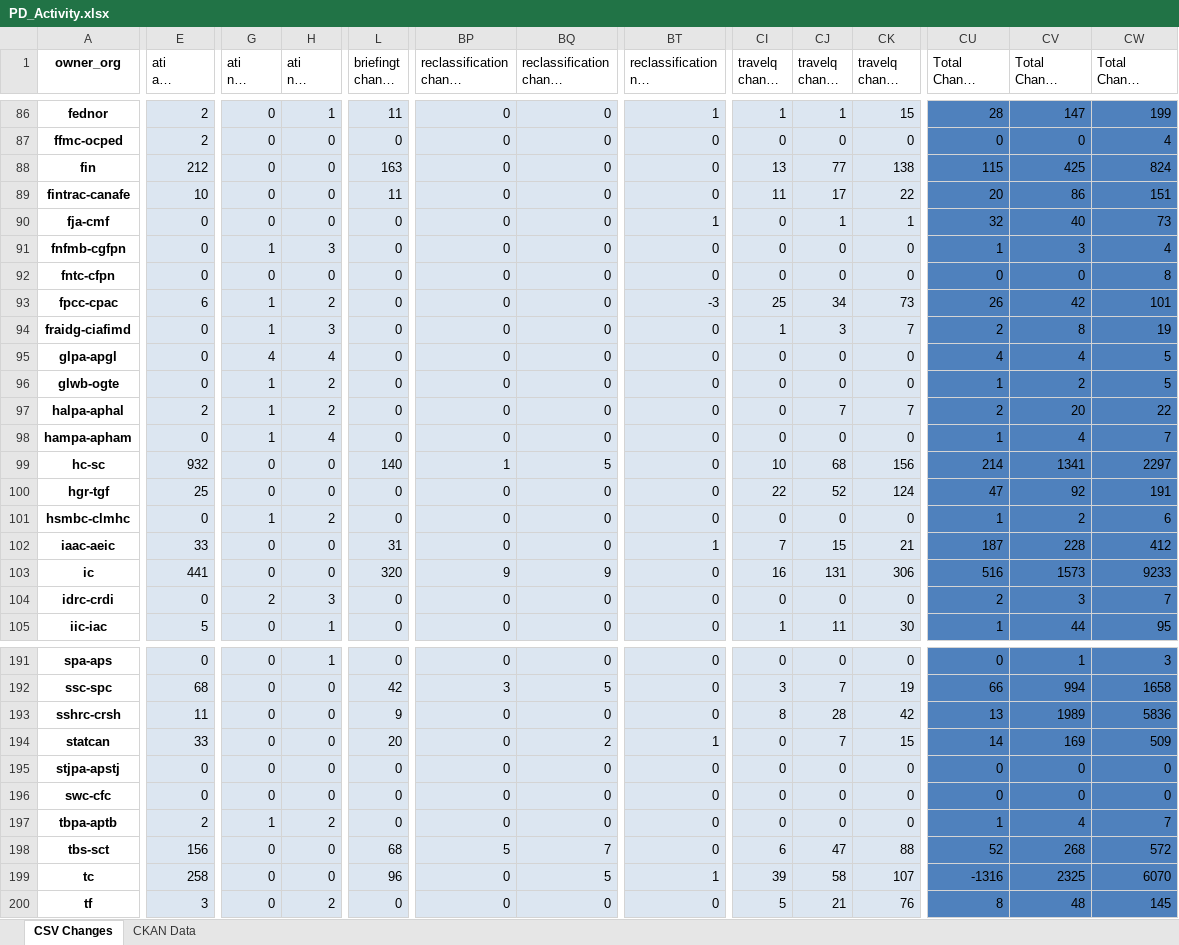
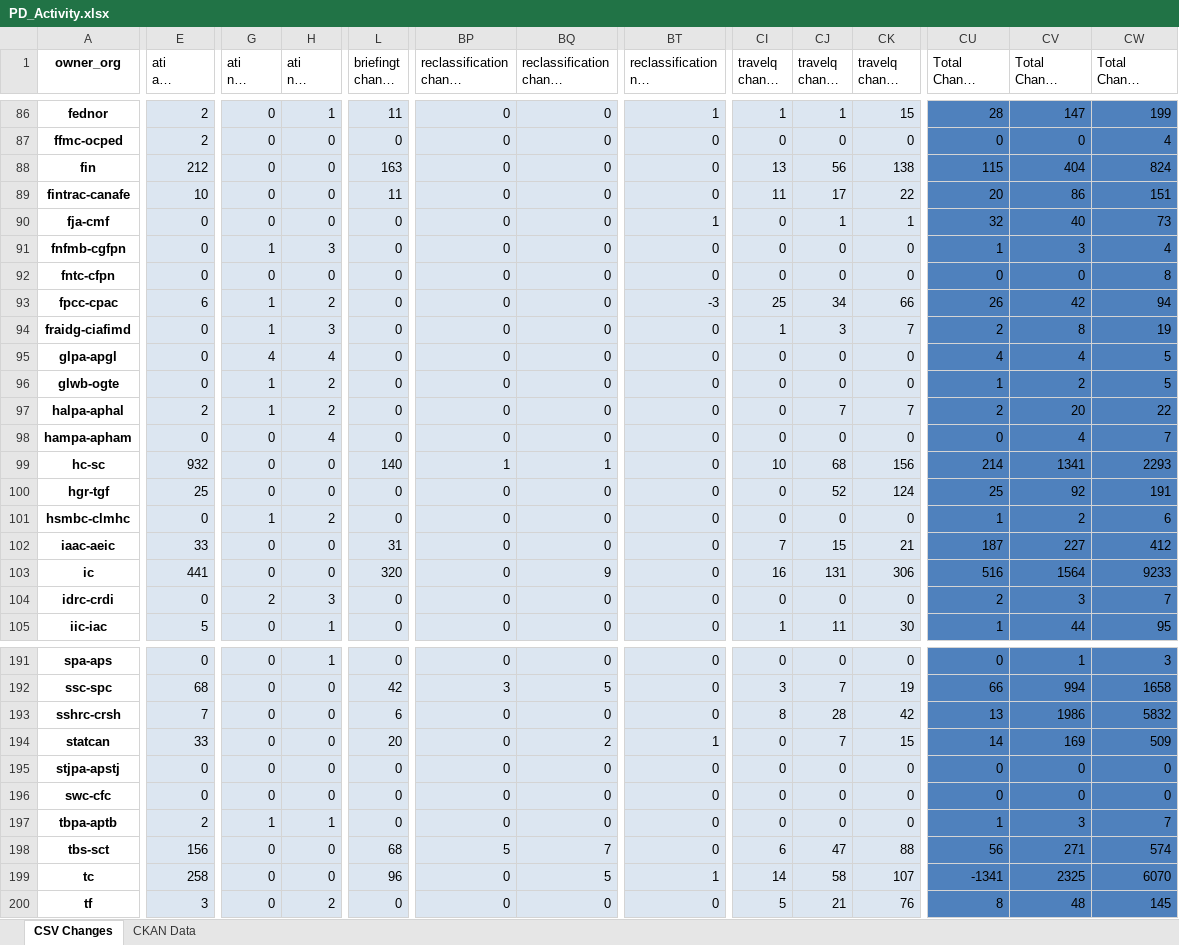
Before and after one commit to PatLittle/analytics-corporate-reporting, an Excel workbook: PD_CHANGES_RPT/PD_Activity.xlsx, sheet CSV Changes, drawn as a sheet; only a part is shown, gaps mark what is left out; long unchanged cells end in …; values as stored, in another font and other column widths than the file's, no borders; the diff covers the shown part only; the diff names each change by its address in the sheet, - before the commit and + after, or states it on an @@ line.

```diff
--- a/PD_CHANGES_RPT/PD_Activity.xlsx (sheet CSV Changes)
+++ b/PD_CHANGES_RPT/PD_Activity.xlsx (sheet CSV Changes)
-CJ88 (travelq change 90-days): 77
+CJ88 (travelq change 90-days): 56
-CV88 (Total Change 90-days): 425
+CV88 (Total Change 90-days): 404
-CK93 (travelq change 6-months): 73
+CK93 (travelq change 6-months): 66
-CW93 (Total Change 6-months): 101
+CW93 (Total Change 6-months): 94
-G98 (ati nil change 30-days): 1
+G98 (ati nil change 30-days): 0
-CU98 (Total Change 30-days): 1
+CU98 (Total Change 30-days): 0
-BQ99 (reclassification change 6-months): 5
+BQ99 (reclassification change 6-months): 1
-CW99 (Total Change 6-months): 2297
+CW99 (Total Change 6-months): 2293
-CI100 (travelq change 30-days): 22
+CI100 (travelq change 30-days): 0
-CU100 (Total Change 30-days): 47
+CU100 (Total Change 30-days): 25
-BT102: 1
+BT102: 0
-CV102 (Total Change 90-days): 228
+CV102 (Total Change 90-days): 227
-BP103 (reclassification change 90-days): 9
+BP103 (reclassification change 90-days): 0
-CV103 (Total Change 90-days): 1573
+CV103 (Total Change 90-days): 1564
-E193 (ati all change 6-months): 11
+E193 (ati all change 6-months): 7
-L193 (briefingt change 90-days): 9
+L193 (briefingt change 90-days): 6
-CV193 (Total Change 90-days): 1989
+CV193 (Total Change 90-days): 1986
-CW193 (Total Change 6-months): 5836
+CW193 (Total Change 6-months): 5832
-H197 (ati nil change 90-days): 2
+H197 (ati nil change 90-days): 1
-CV197 (Total Change 90-days): 4
+CV197 (Total Change 90-days): 3
-CU198 (Total Change 30-days): 52
+CU198 (Total Change 30-days): 56
-CV198 (Total Change 90-days): 268
+CV198 (Total Change 90-days): 271
-CW198 (Total Change 6-months): 572
+CW198 (Total Change 6-months): 574
-CI199 (travelq change 30-days): 39
+CI199 (travelq change 30-days): 14
-CU199 (Total Change 30-days): -1316
+CU199 (Total Change 30-days): -1341
```
Also changed, not shown: 101 edited cells elsewhere in this sheet, 1 other file.
